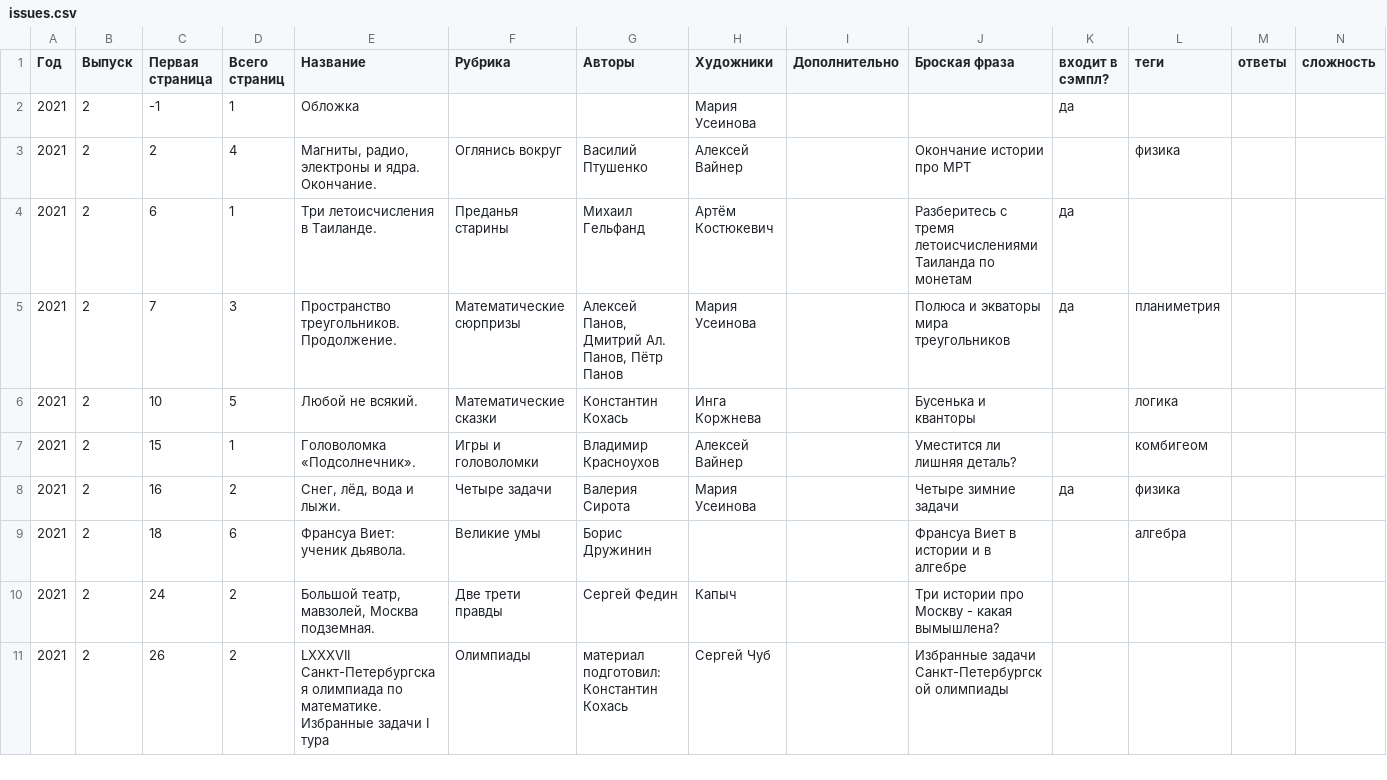
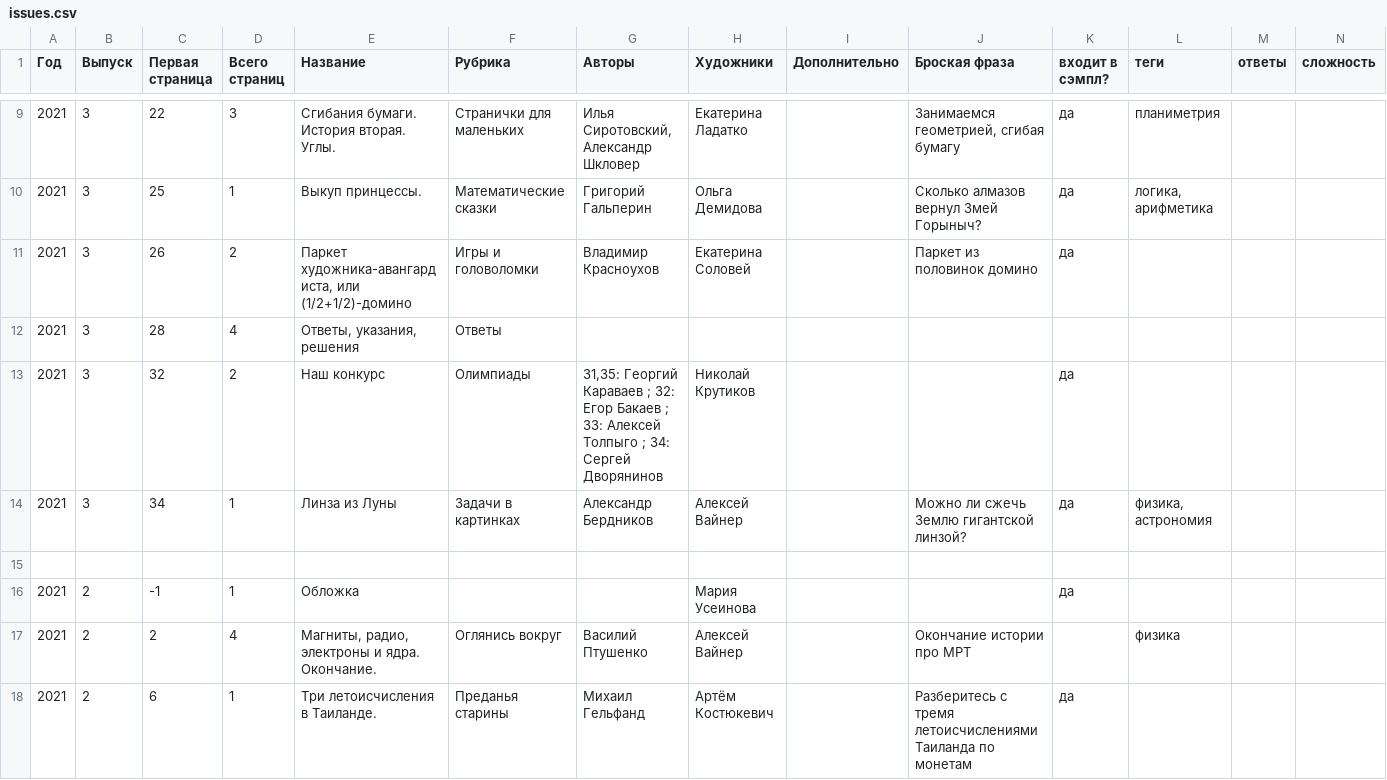
Before and after one commit to kvantik/hugo-kvantik, a CSV file: resources/csv/issues.csv, drawn as a sheet; only a part is shown, gaps mark what is left out; the shorter side is filled out with more unchanged rows; the diff covers the shown part only; the diff names each change by its address in the sheet, - before the commit and + after, or states it on an @@ line.

```diff
--- a/resources/csv/issues.csv
+++ b/resources/csv/issues.csv
+row 9: 2021 | 3 | 22 | 3 | Сгибания бумаги. История вторая. Углы. | Странички для маленьких | Илья Сиротовский, Александр Шкловер | Екатерина Ладатко |  | Занимаемся геометрией, сгибая бумагу | да | планиметрия
+row 10: 2021 | 3 | 25 | 1 | Выкуп принцессы. | Математические сказки | Григорий Гальперин | Ольга Демидова |  | Сколько алмазов вернул Змей Горыныч? | да | логика, арифметика
+row 11: 2021 | 3 | 26 | 2 | Паркет художника-авангардиста, или (1/2+1/2)-домино | Игры и головоломки | Владимир Красноухов | Екатерина Соловей |  | Паркет из половинок домино | да
+row 12: 2021 | 3 | 28 | 4 | Ответы, указания, решения | Ответы
+row 13: 2021 | 3 | 32 | 2 | Наш конкурс | Олимпиады | 31,35: Георгий Караваев ; 32: Егор Бакаев ; 33: Алексей Толпыго ; 34: Сергей Дворянинов | Николай Крутиков |  |  | да
+row 14: 2021 | 3 | 34 | 1 | Линза из Луны | Задачи в картинках | Александр Бердников | Алексей Вайнер |  | Можно ли сжечь Землю гигантской линзой? | да | физика, астрономия
+row 15: (empty)
```
Also changed, not shown: 7 added rows elsewhere in this file, resources/csv/issues-buy.csv, 1 other file.
